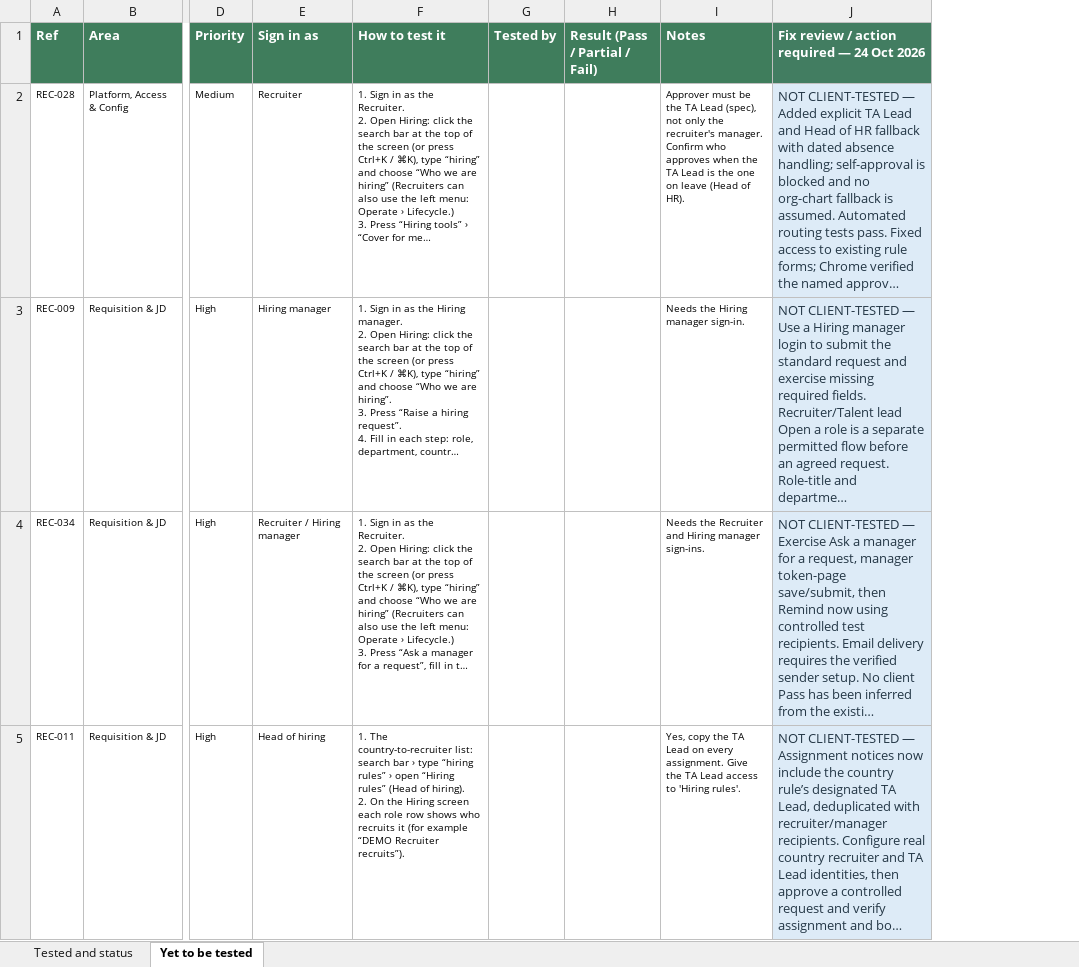
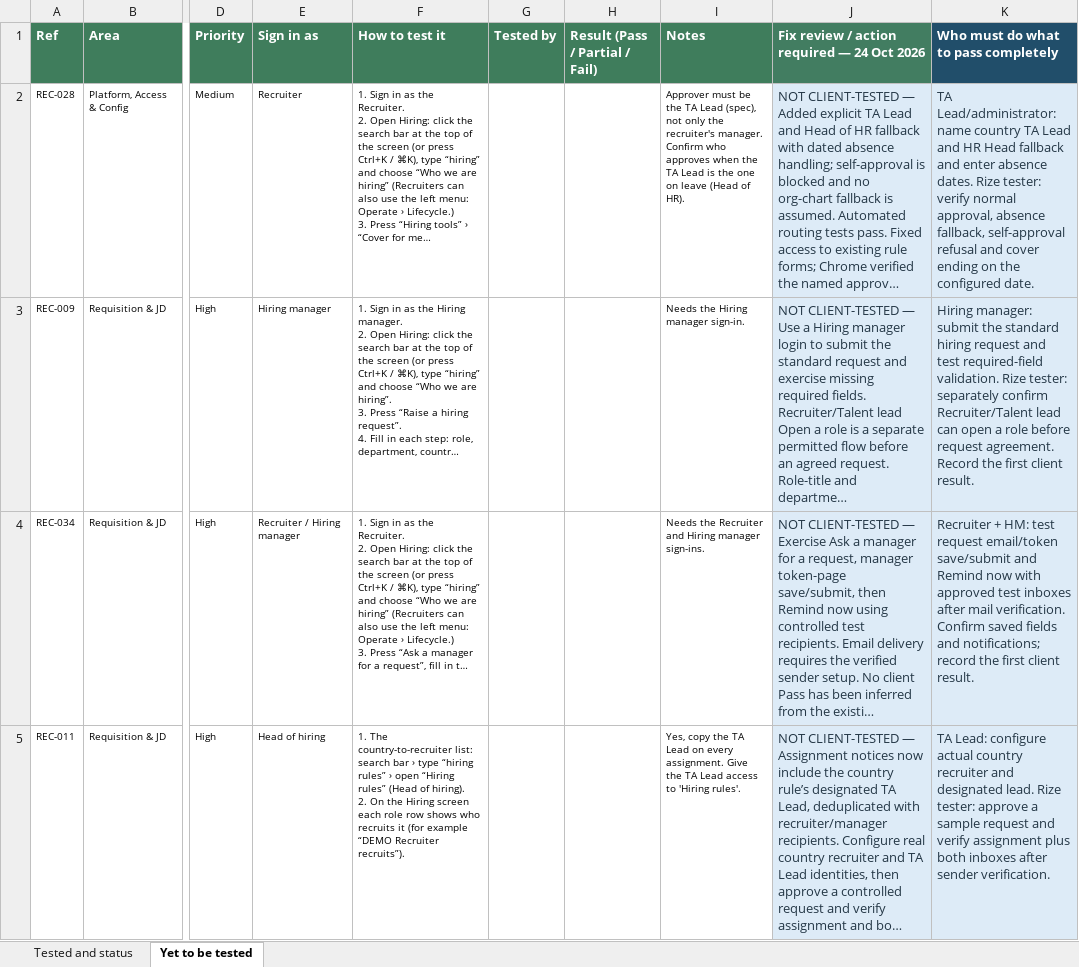
Before and after one commit to biztinct/gitlocal, an Excel workbook: outputs/recruit-connect-20261023/Rize Recruit - Traceability Matrix - Connections review.xlsx, sheet Yet to be tested, drawn as a sheet; only a part is shown, gaps mark what is left out; long unchanged cells end in …; values as stored, in another font and other column widths than the file's, no borders; the diff covers the shown part only; the diff names each change by its address in the sheet, - before the commit and + after, or states it on an @@ line.

Commit message:
Record connector verification and explicit acceptance owners

```diff
--- a/outputs/recruit-connect-20261023/Rize Recruit - Traceability Matrix - Connections review.xlsx (sheet Yet to be tested)
+++ b/outputs/recruit-connect-20261023/Rize Recruit - Traceability Matrix - Connections review.xlsx (sheet Yet to be tested)
+column K, rows 1-5: Who must do what to pass completely | TA Lead/administrator: name country TA Lead and HR Head fallback and enter absence dates. Rize tester: verify normal approval, absence fallback, self-approval refusal and cover ending on the configured date. | Hiring manager: submit the standard hiring request and test required-field validation. Rize tester: separately confirm Recruiter/Talent lead can open a role before request agreement. Record the first client result. | Recruiter + HM: test request email/token save/submit and Remind now with approved test inboxes after mail verification. Confirm saved fields and notifications; record the first client result. | TA Lead: configure actual country recruiter and designated lead. Rize tester: approve a sample request and verify assignment plus both inboxes after sender verification.
```
Also changed, not shown: 2 edited cells elsewhere in this sheet, sheet Tested and status, 1 other file.
